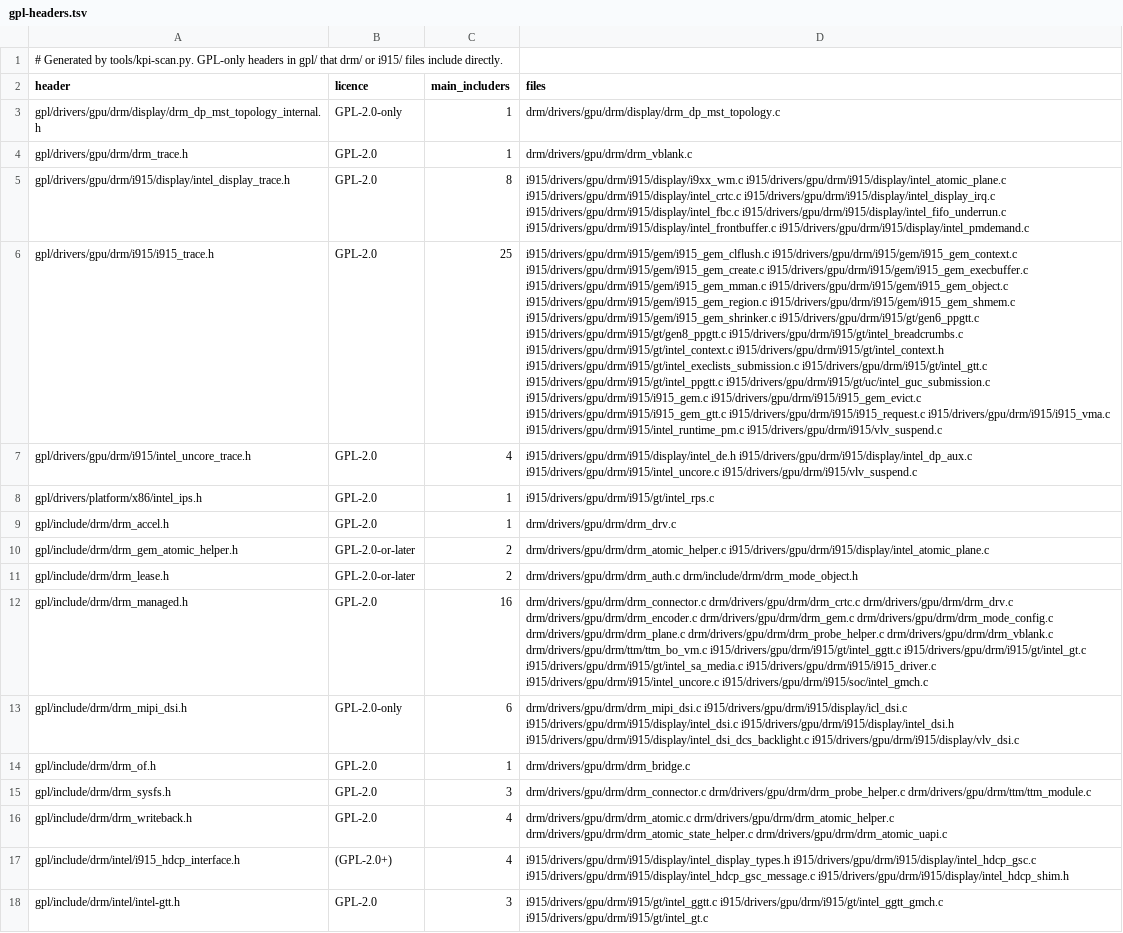
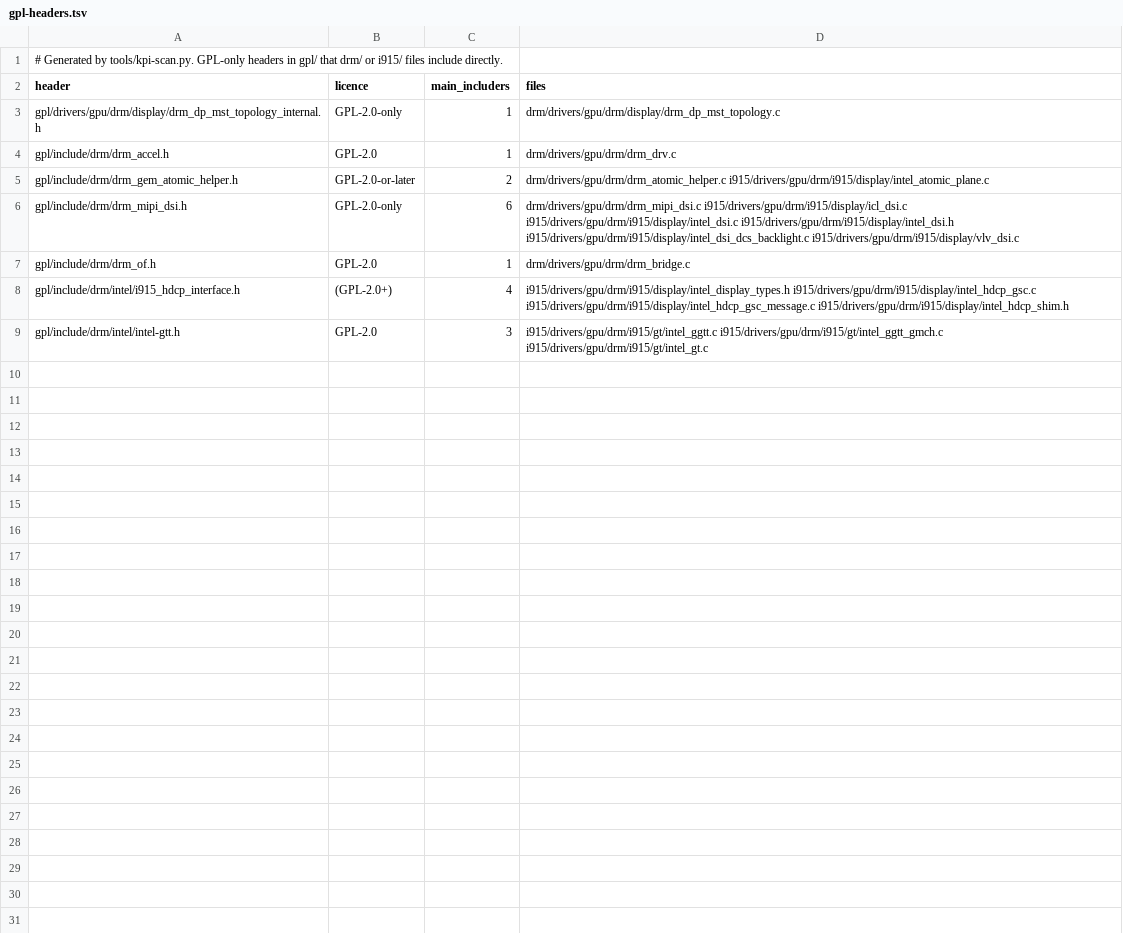
Before and after one commit to ArcoNightshade/psi915, a TSV file: tools/gpl-headers.tsv, drawn as a sheet; the diff names each change by its address in the sheet, - before the commit and + after, or states it on an @@ line.

```diff
--- a/tools/gpl-headers.tsv
+++ b/tools/gpl-headers.tsv
-row 4: gpl/drivers/gpu/drm/drm_trace.h | GPL-2.0 | 1 | drm/drivers/gpu/drm/drm_vblank.c
-row 5: gpl/drivers/gpu/drm/i915/display/intel_display_trace.h | GPL-2.0 | 8 | i915/drivers/gpu/drm/i915/display/i9xx_wm.c i915/drivers/gpu/drm/i915/display/intel_atomic_plane.c i915/drivers/gpu/drm/i915/display/intel_crtc.c i915/drivers/gpu/drm/i915/display/intel_display_irq.c i915/drivers/gpu/drm/i915/display/intel_fbc.c i915/drivers/gpu/drm/i915/display/intel_fifo_underrun.c i915/drivers/gpu/drm/i915/display/intel_frontbuffer.c i915/drivers/gpu/drm/i915/display/intel_pmdemand.c
-row 6: gpl/drivers/gpu/drm/i915/i915_trace.h | GPL-2.0 | 25 | i915/drivers/gpu/drm/i915/gem/i915_gem_clflush.c i915/drivers/gpu/drm/i915/gem/i915_gem_context.c i915/drivers/gpu/drm/i915/gem/i915_gem_create.c i915/drivers/gpu/drm/i915/gem/i915_gem_execbuffer.c i915/drivers/gpu/drm/i915/gem/i915_gem_mman.c i915/drivers/gpu/drm/i915/gem/i915_gem_object.c i915/drivers/gpu/drm/i915/gem/i915_gem_region.c i915/drivers/gpu/drm/i915/gem/i915_gem_shmem.c i915/drivers/gpu/drm/i915/gem/i915_gem_shrinker.c i915/drivers/gpu/drm/i915/gt/gen6_ppgtt.c i915/drivers/gpu/drm/i915/gt/gen8_ppgtt.c i915/drivers/gpu/drm/i915/gt/intel_breadcrumbs.c i915/drivers/gpu/drm/i915/gt/intel_context.c i915/drivers/gpu/drm/i915/gt/intel_context.h i915/drivers/gpu/drm/i915/gt/intel_execlists_submission.c i915/drivers/gpu/drm/i915/gt/intel_gtt.c i915/drivers/gpu/drm/i915/gt/intel_ppgtt.c i915/drivers/gpu/drm/i915/gt/uc/intel_guc_submission.c i915/drivers/gpu/drm/i915/i915_gem.c i915/drivers/gpu/drm/i915/i915_gem_evict.c i915/drivers/gpu/drm/i915/i915_gem_gtt.c i915/drivers/gpu/drm/i915/i915_request.c i915/drivers/gpu/drm/i915/i915_vma.c i915/drivers/gpu/drm/i915/intel_runtime_pm.c i915/drivers/gpu/drm/i915/vlv_suspend.c
-row 7: gpl/drivers/gpu/drm/i915/intel_uncore_trace.h | GPL-2.0 | 4 | i915/drivers/gpu/drm/i915/display/intel_de.h i915/drivers/gpu/drm/i915/display/intel_dp_aux.c i915/drivers/gpu/drm/i915/intel_uncore.c i915/drivers/gpu/drm/i915/vlv_suspend.c
-row 8: gpl/drivers/platform/x86/intel_ips.h | GPL-2.0 | 1 | i915/drivers/gpu/drm/i915/gt/intel_rps.c
-row 11: gpl/include/drm/drm_lease.h | GPL-2.0-or-later | 2 | drm/drivers/gpu/drm/drm_auth.c drm/include/drm/drm_mode_object.h
-row 12: gpl/include/drm/drm_managed.h | GPL-2.0 | 16 | drm/drivers/gpu/drm/drm_connector.c drm/drivers/gpu/drm/drm_crtc.c drm/drivers/gpu/drm/drm_drv.c drm/drivers/gpu/drm/drm_encoder.c drm/drivers/gpu/drm/drm_gem.c drm/drivers/gpu/drm/drm_mode_config.c drm/drivers/gpu/drm/drm_plane.c drm/drivers/gpu/drm/drm_probe_helper.c drm/drivers/gpu/drm/drm_vblank.c drm/drivers/gpu/drm/ttm/ttm_bo_vm.c i915/drivers/gpu/drm/i915/gt/intel_ggtt.c i915/drivers/gpu/drm/i915/gt/intel_gt.c i915/drivers/gpu/drm/i915/gt/intel_sa_media.c i915/drivers/gpu/drm/i915/i915_driver.c i915/drivers/gpu/drm/i915/intel_uncore.c i915/drivers/gpu/drm/i915/soc/intel_gmch.c
-row 15: gpl/include/drm/drm_sysfs.h | GPL-2.0 | 3 | drm/drivers/gpu/drm/drm_connector.c drm/drivers/gpu/drm/drm_probe_helper.c drm/drivers/gpu/drm/ttm/ttm_module.c
-row 16: gpl/include/drm/drm_writeback.h | GPL-2.0 | 4 | drm/drivers/gpu/drm/drm_atomic.c drm/drivers/gpu/drm/drm_atomic_helper.c drm/drivers/gpu/drm/drm_atomic_state_helper.c drm/drivers/gpu/drm/drm_atomic_uapi.c
```
Also changed, not shown: tools/kpi-config-usage.tsv, tools/kpi-headers.tsv, 7 other files.
